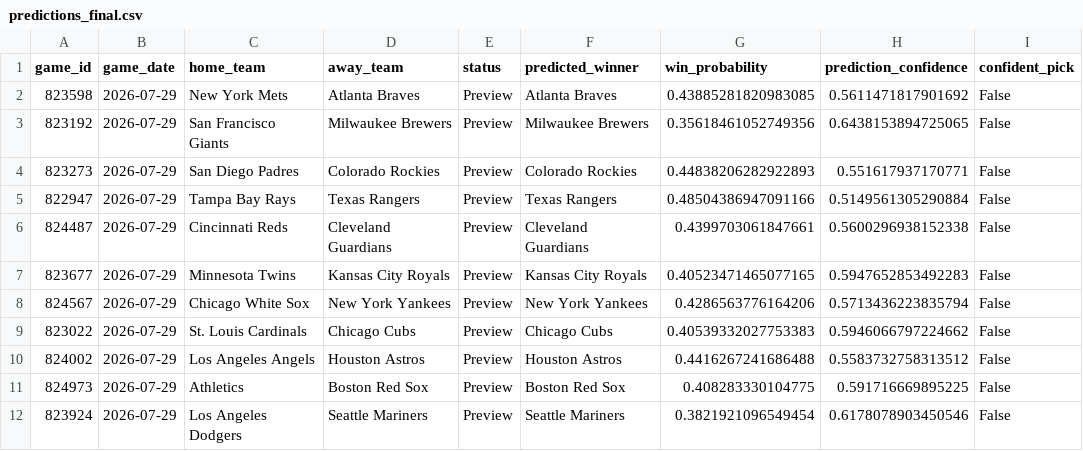
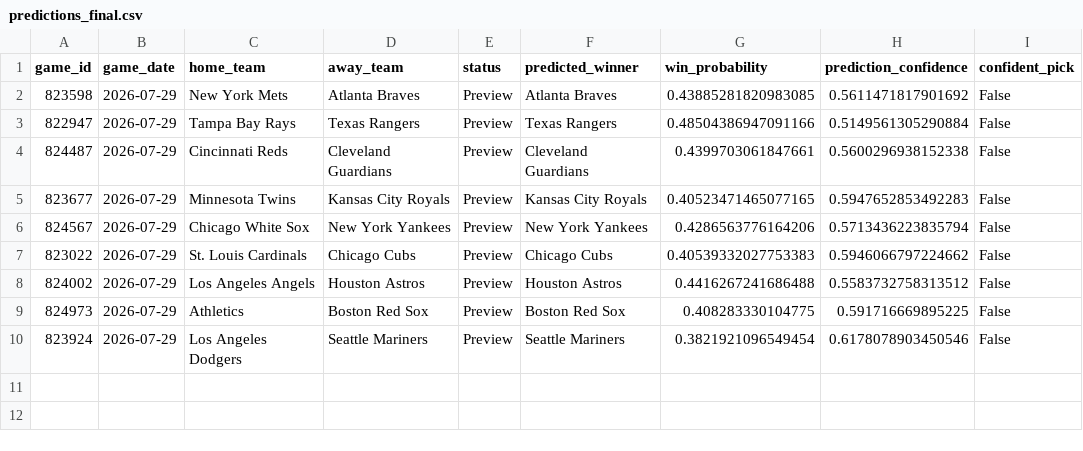
Before and after one commit to ByteLogic214/MLB-2026-Predictions, a CSV file: data/processed/predictions_final.csv, drawn as a sheet.

Commit message:
Predictions update [skip ci]

```diff
--- a/data/processed/predictions_final.csv
+++ b/data/processed/predictions_final.csv
@@ -2,4 +2,2 @@ game_id,game_date,home_team,away_team,status,predicted_winner,win_probability,pr
 823598,2026-07-29,New York Mets,Atlanta Braves,Preview,Atlanta Braves,0.43885281820983085,0.5611471817901692,False
-823192,2026-07-29,San Francisco Giants,Milwaukee Brewers,Preview,Milwaukee Brewers,0.35618461052749356,0.6438153894725065,False
-823273,2026-07-29,San Diego Padres,Colorado Rockies,Preview,Colorado Rockies,0.44838206282922893,0.551617937170771,False
 822947,2026-07-29,Tampa Bay Rays,Texas Rangers,Preview,Texas Rangers,0.48504386947091166,0.5149561305290884,False
```
